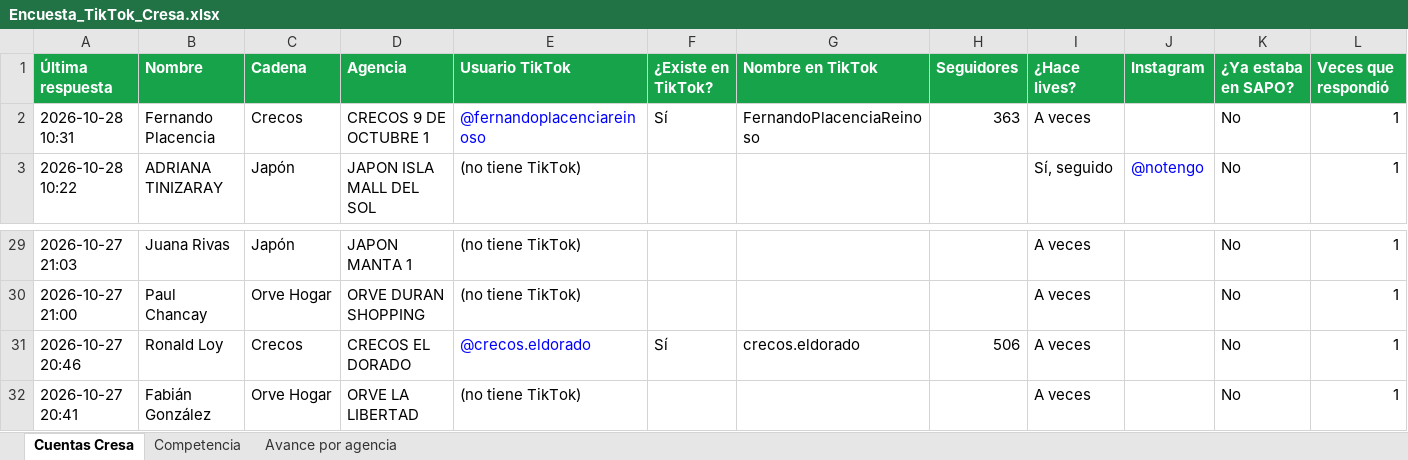
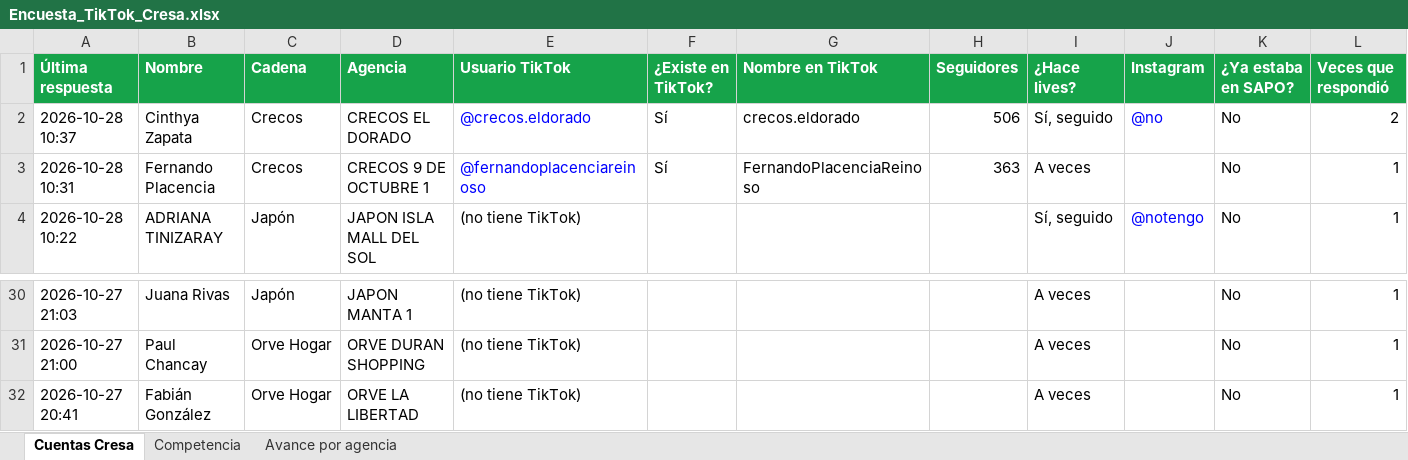
Before and after one commit to cdizquierdoc-hub/monitor-lives-tiktok, an Excel workbook: data/encuesta/Encuesta_TikTok_Cresa.xlsx, sheet Cuentas Cresa, drawn as a sheet; only a part is shown, gaps mark what is left out; values as stored, in another font and other column widths than the file's, no borders; removed rows and columns are numbered as before the commit, all else as after; the diff names each change by its address in the sheet, - before the commit and + after, or states it on an @@ line.

```diff
--- a/data/encuesta/Encuesta_TikTok_Cresa.xlsx (sheet Cuentas Cresa)
+++ b/data/encuesta/Encuesta_TikTok_Cresa.xlsx (sheet Cuentas Cresa)
+row 2: 2026-10-28 10:37 | Cinthya Zapata | Crecos | CRECOS EL DORADO | @crecos.eldorado | Sí | crecos.eldorado | 506 | Sí, seguido | @no | No | 2
-row 31: 2026-10-27 20:46 | Ronald Loy | Crecos | CRECOS EL DORADO | @crecos.eldorado | Sí | crecos.eldorado | 506 | A veces |  | No | 1
```
Also changed, not shown: 5 other files.
